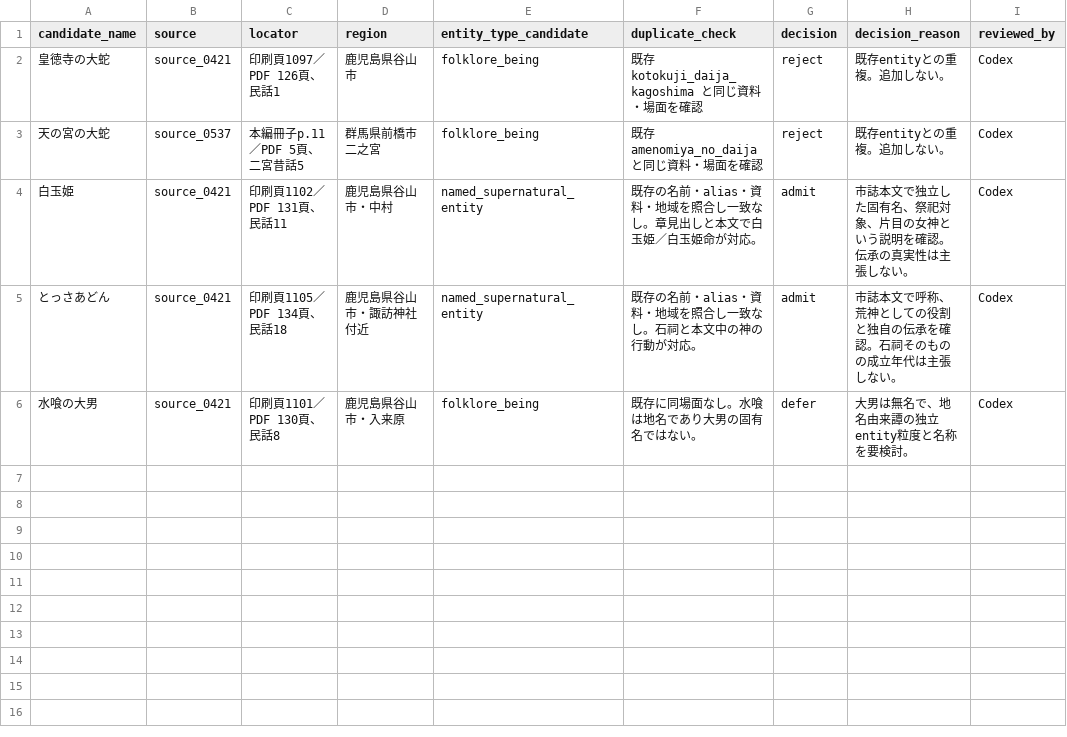
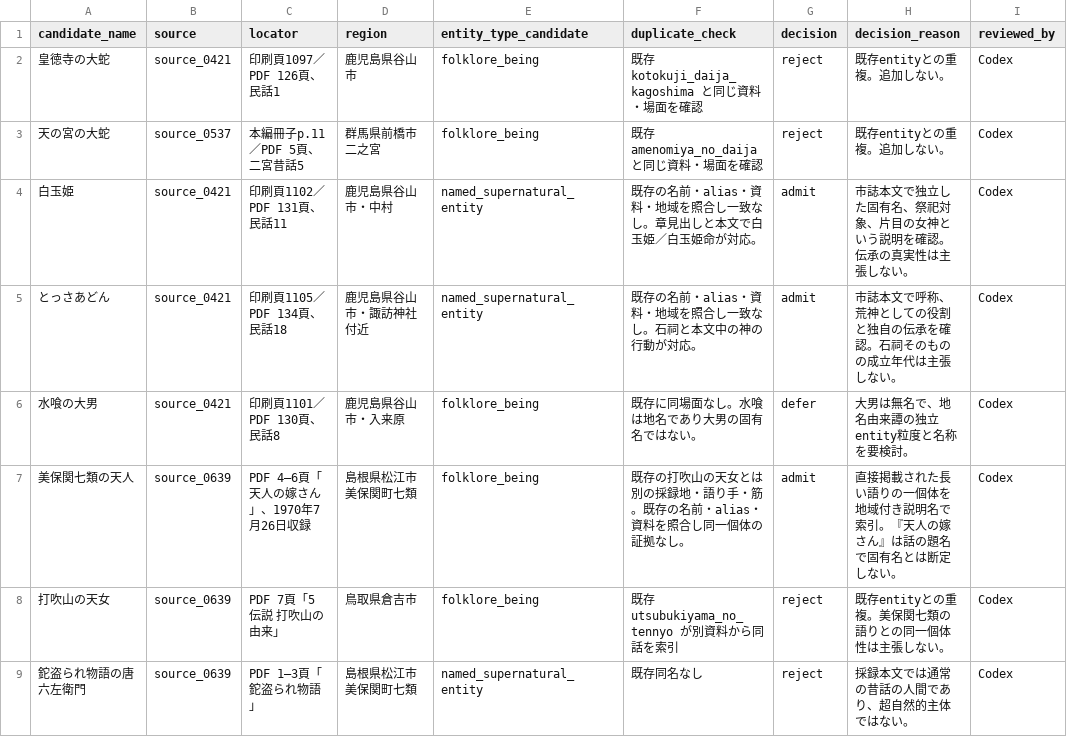
Before and after one commit to Anko-romochi/japan-yokai-index, a CSV file: research/long-run-1000/candidate-queue-0900.csv, drawn as a sheet; the diff names each change by its address in the sheet, - before the commit and + after, or states it on an @@ line.

```diff
--- a/research/long-run-1000/candidate-queue-0900.csv
+++ b/research/long-run-1000/candidate-queue-0900.csv
+row 7: 美保関七類の天人 | source_0639 | PDF 4–6頁「天人の嫁さん」、1970年7月26日収録 | 島根県松江市美保関町七類 | folklore_being | 既存の打吹山の天女とは別の採録地・語り手・筋。既存の名前・alias・資料を照合し同一個体の証拠なし。 | admit | 直接掲載された長い語りの一個体を地域付き説明名で索引。『天人の嫁さん』は話の題名で固有名とは断定しない。 | Codex
+row 8: 打吹山の天女 | source_0639 | PDF 7頁「5 伝説 打吹山の由来」 | 鳥取県倉吉市 | folklore_being | 既存 utsubukiyama_no_tennyo が別資料から同話を索引 | reject | 既存entityとの重複。美保関七類の語りとの同一個体性は主張しない。 | Codex
+row 9: 鉈盗られ物語の唐六左衛門 | source_0639 | PDF 1–3頁「鉈盗られ物語」 | 島根県松江市美保関町七類 | named_supernatural_entity | 既存同名なし | reject | 採録本文では通常の昔話の人間であり、超自然的主体ではない。 | Codex
```
Also changed, not shown: 3 other files.
